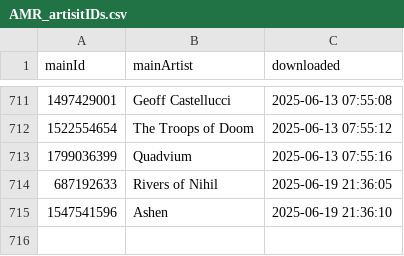
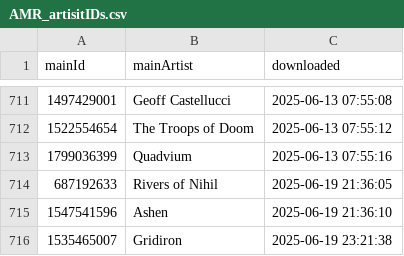
Before and after one commit to MushroomOFF/mushroomoff.github.io, a CSV file: Databases/AMR_artisitIDs.csv, drawn as a sheet; only a part is shown, gaps mark what is left out; the diff names each change by its address in the sheet, - before the commit and + after, or states it on an @@ line.

```diff
--- a/Databases/AMR_artisitIDs.csv
+++ b/Databases/AMR_artisitIDs.csv
+row 716: 1535465007 | Gridiron | 2025-06-19 23:21:38
```
Also changed, not shown: 1 other file.
